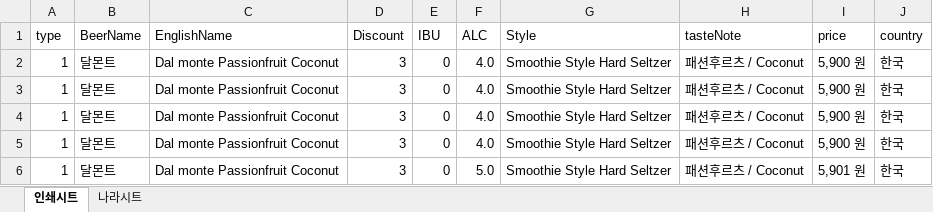
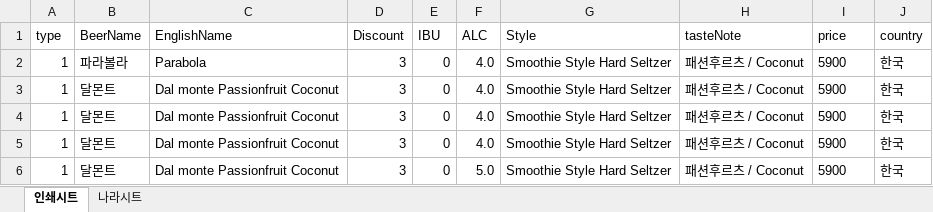
Before and after one commit to resten1497/dalmac_logo_generator, an Excel workbook: dataFile.xlsx, sheet 인쇄시트, drawn as a sheet; values as stored, in another font and other column widths than the file's, no borders; the diff names each change by its address in the sheet, - before the commit and + after, or states it on an @@ line.

```diff
--- a/dataFile.xlsx (sheet 인쇄시트)
+++ b/dataFile.xlsx (sheet 인쇄시트)
-B2 (BeerName): 달몬트
+B2 (BeerName): 파라볼라
-C2 (EnglishName): Dal monte Passionfruit Coconut
+C2 (EnglishName): Parabola
-I2:I5 (price): 5,900 원
+I2:I5 (price): 5900
-I6 (price): 5,901 원
+I6 (price): 5900
```
Also changed, not shown: 44 other files.
